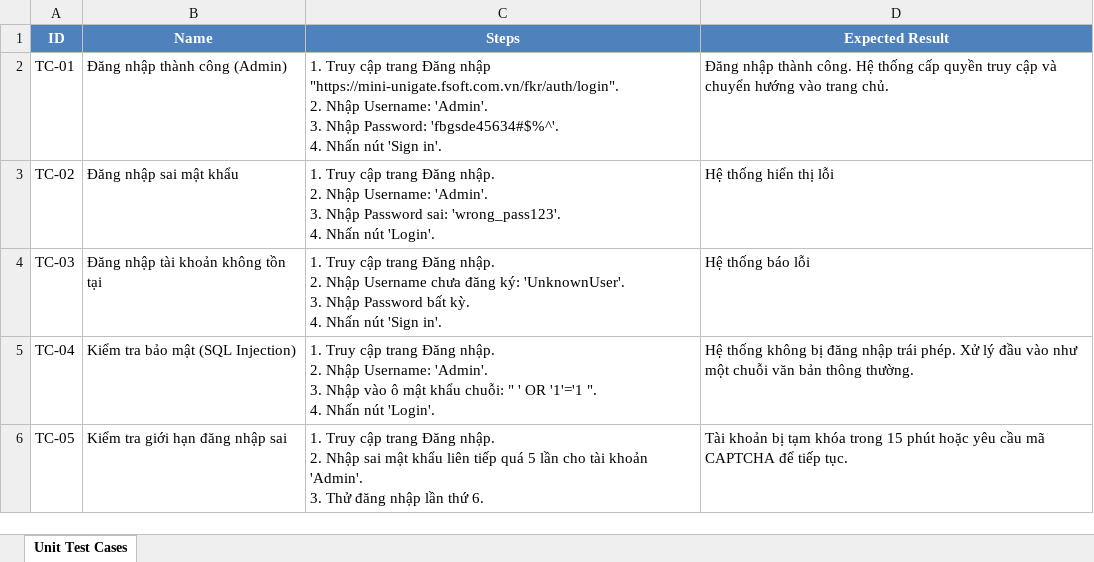
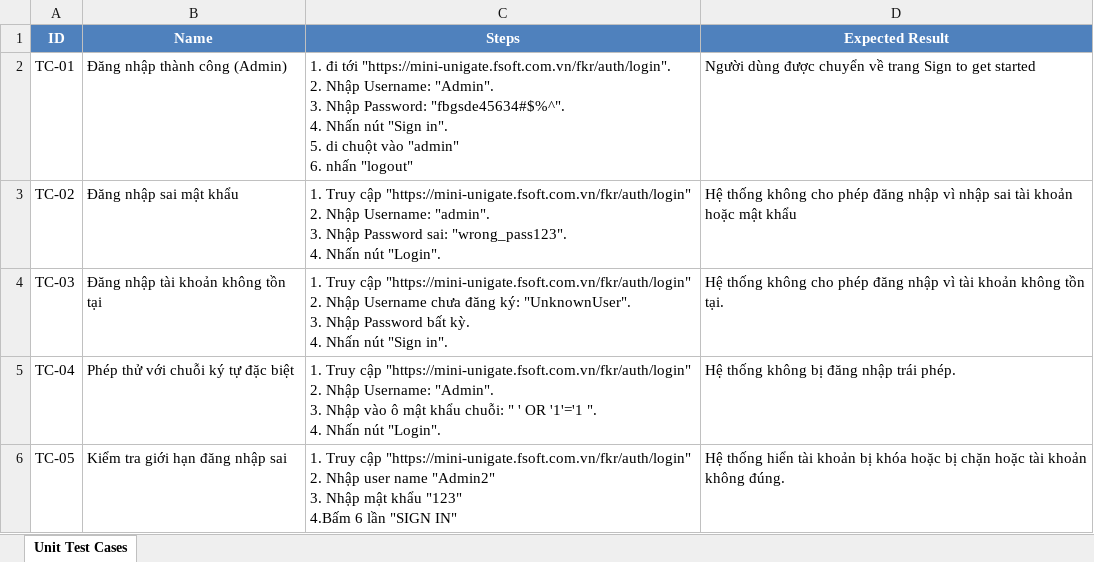
Before and after one commit to CTNone/Cokit-Edit, an Excel workbook: product Tester/templates/unit_test_login_register.xlsx, sheet Unit Test Cases, drawn as a sheet; values as stored, in another font and other column widths than the file's, no borders; ↵ is a line break in a cell; the diff names each change by its address in the sheet, - before the commit and + after, or states it on an @@ line.

```diff
--- a/product Tester/templates/unit_test_login_register.xlsx (sheet Unit Test Cases)
+++ b/product Tester/templates/unit_test_login_register.xlsx (sheet Unit Test Cases)
-C2 (Steps): 1. Truy cập trang Đăng nhập "https://mini-unigate.fsoft.com.vn/fkr/auth/login". ↵ 2. Nhập Username: 'Admin'. ↵ 3. Nhập Password: 'fbgsde45634#$%^'. ↵ 4. Nhấn nút 'Sign in'.
+C2 (Steps): 1. đi tới "https://mini-unigate.fsoft.com.vn/fkr/auth/login". ↵ 2. Nhập Username: "Admin". ↵ 3. Nhập Password: "fbgsde45634#$%^". ↵ 4. Nhấn nút "Sign in". ↵ 5. di chuột vào "admin" ↵ 6. nhấn "logout"
-D2 (Expected Result): Đăng nhập thành công. Hệ thống cấp quyền truy cập và chuyển hướng vào trang chủ.
+D2 (Expected Result): Người dùng được chuyển về trang Sign to get started
-C3 (Steps): …Truy cập trang Đăng nhập. ↵ 2. Nhập Username: 'Admin'. ↵ 3. Nhập Password sai: 'wrong_pass123'. ↵ 4. Nhấn nút 'Login'.
+C3 (Steps): …Truy cập "https://mini-unigate.fsoft.com.vn/fkr/auth/login" ↵ 2. Nhập Username: "admin". ↵ 3. Nhập Password sai: "wrong_pass123". ↵ 4. Nhấn nút "Login".
-D3 (Expected Result): Hệ thống hiển thị lỗi
+D3 (Expected Result): Hệ thống không cho phép đăng nhập vì nhập sai tài khoản hoặc mật khẩu
-C4 (Steps): …Truy cập trang Đăng nhập. ↵ 2. Nhập Username chưa đăng ký: 'UnknownUser'. ↵ 3. Nhập Password bất kỳ. ↵ 4. Nhấn nút 'Sign in'.
+C4 (Steps): …Truy cập "https://mini-unigate.fsoft.com.vn/fkr/auth/login" ↵ 2. Nhập Username chưa đăng ký: "UnknownUser". ↵ 3. Nhập Password bất kỳ. ↵ 4. Nhấn nút "Sign in".
-D4 (Expected Result): Hệ thống báo lỗi
+D4 (Expected Result): Hệ thống không cho phép đăng nhập vì tài khoản không tồn tại.
-B5 (Name): Kiểm tra bảo mật (SQL Injection)
+B5 (Name): Phép thử với chuỗi ký tự đặc biệt
-C5 (Steps): …Truy cập trang Đăng nhập. ↵ 2. Nhập Username: 'Admin'. ↵ 3. Nhập vào ô mật khẩu chuỗi: " ' OR '1'='1 ". ↵ 4. Nhấn nút 'Login'.
+C5 (Steps): …Truy cập "https://mini-unigate.fsoft.com.vn/fkr/auth/login" ↵ 2. Nhập Username: "Admin". ↵ 3. Nhập vào ô mật khẩu chuỗi: " ' OR '1'='1 ". ↵ 4. Nhấn nút "Login".
-D5 (Expected Result): …trái phép. Xử lý đầu vào như một chuỗi văn bản thông thường.
+D5 (Expected Result): …trái phép.
-C6 (Steps): …Truy cập trang Đăng nhập. ↵ 2. Nhập sai mật khẩu liên tiếp quá 5 lần cho tài khoản 'Admin'. ↵ 3. Thử đăng nhập lần thứ 6.
+C6 (Steps): …Truy cập "https://mini-unigate.fsoft.com.vn/fkr/auth/login" ↵ 2. Nhập user name "Admin2" ↵ 3. Nhập mật khẩu "123" ↵ 4.Bấm 6 lần "SIGN IN"
-D6 (Expected Result): Tài khoản bị tạm khóa trong 15 phút hoặc yêu cầu mã CAPTCHA để tiếp tục.
+D6 (Expected Result): Hệ thống hiển tài khoản bị khóa hoặc bị chặn hoặc tài khoản không đúng.
```
Also changed, not shown: 13 other files.
